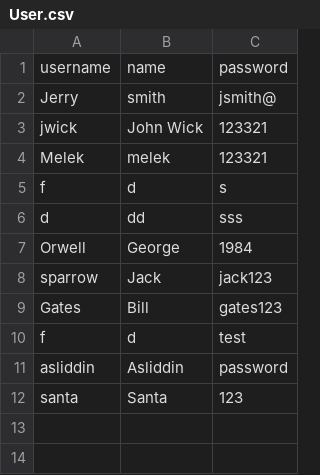
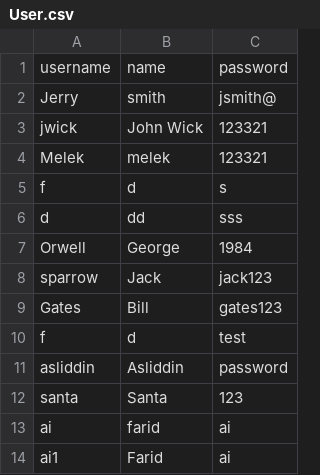
Before and after one commit to asroilf/MovieDBMS, a CSV file: DB/User.csv, drawn as a sheet.

```diff
--- a/DB/User.csv
+++ b/DB/User.csv
@@ -12 +12,3 @@ asliddin, Asliddin, password
 santa, Santa, 123
+ai, farid, ai
+ai1, Farid, ai
```
Also changed, not shown: 7 other files.
